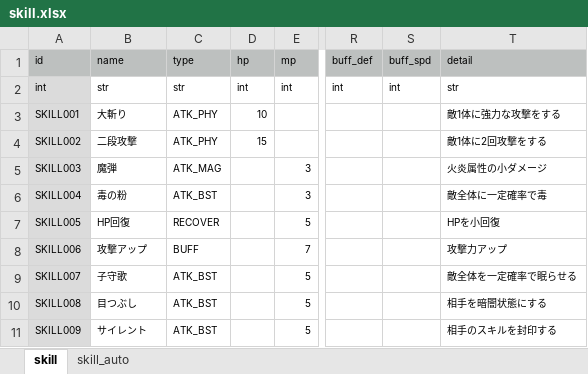
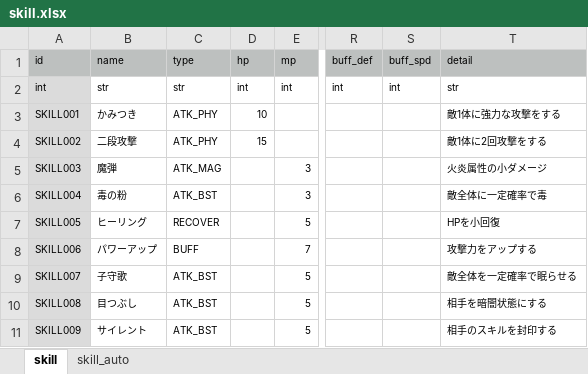
Before and after one commit to syun77/TournRPG, an Excel workbook: docs/skill.xlsx, sheet skill, drawn as a sheet; only a part is shown, gaps mark what is left out; values as stored, in another font and other column widths than the file's, no borders; charts and pictures not drawn; the diff names each change by its address in the sheet, - before the commit and + after, or states it on an @@ line.

```diff
--- a/docs/skill.xlsx (sheet skill)
+++ b/docs/skill.xlsx (sheet skill)
-B3 (name): 大斬り
+B3 (name): かみつき
-B7 (name): HP回復
+B7 (name): ヒーリング
-B8 (name): 攻撃アップ
+B8 (name): パワーアップ
-T8 (detail): 攻撃力アップ
+T8 (detail): 攻撃力をアップする
```
Also changed, not shown: 10 other files.
